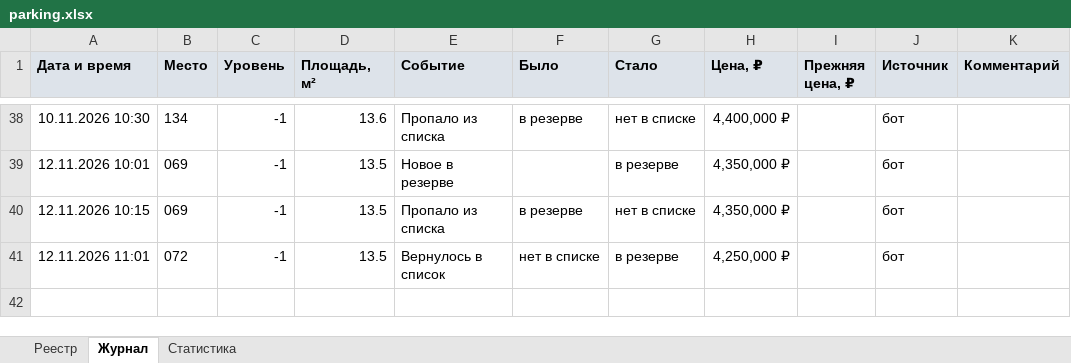
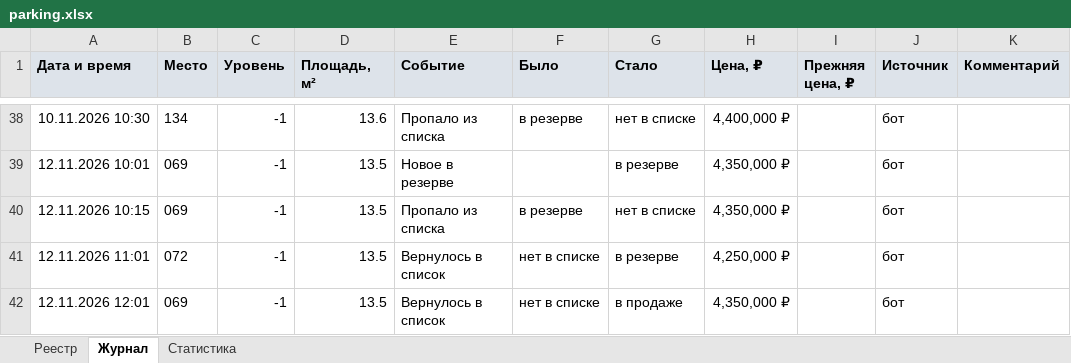
Before and after one commit to DmitryEDevyatkin/Parking_Monitor_VV141B, an Excel workbook: parking.xlsx, sheet Журнал, drawn as a sheet; only a part is shown, gaps mark what is left out; values as stored, in another font and other column widths than the file's, no borders; the diff names each change by its address in the sheet, - before the commit and + after, or states it on an @@ line.

```diff
--- a/parking.xlsx (sheet Журнал)
+++ b/parking.xlsx (sheet Журнал)
+row 42: 12.11.2026 12:01 | 069 | -1 | 13.5 | Вернулось в список | нет в списке | в продаже | 4,350,000 ₽ |  | бот
```
Also changed, not shown: sheet Реестр, sheet Статистика, 3 other files.
